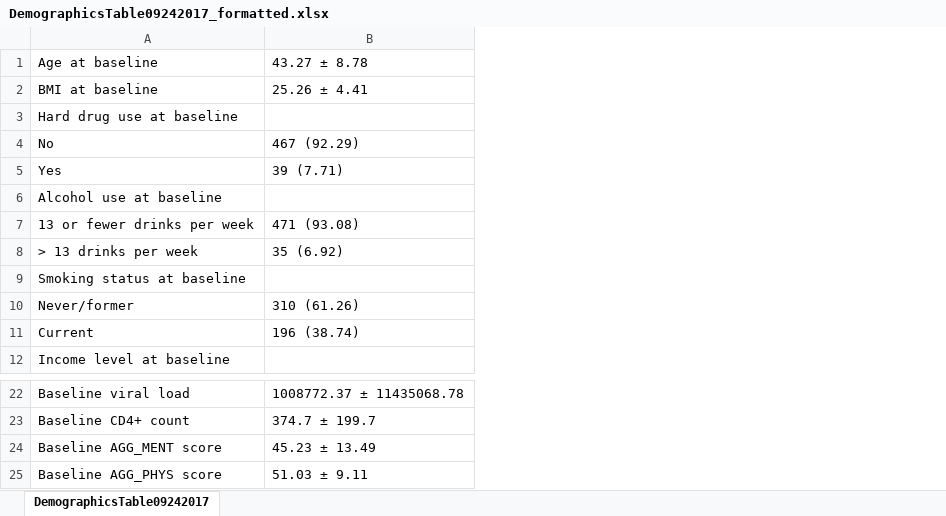
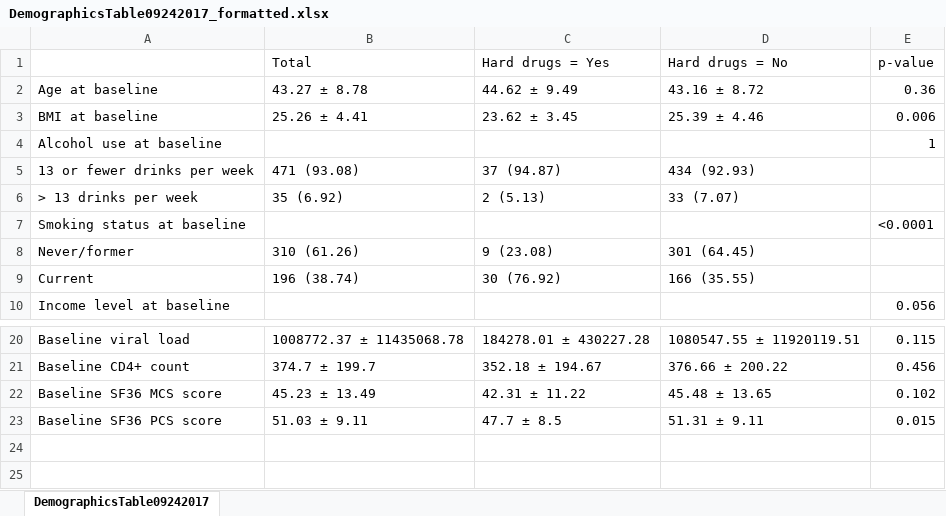
Before and after one commit to johnsra3/bios6623-johnsra3, an Excel workbook: Project1/Reports/DemographicsTable09242017_formatted.xlsx, sheet DemographicsTable09242017, drawn as a sheet; only a part is shown, gaps mark what is left out; values as stored, in another font and other column widths than the file's, no cell formats; removed rows and columns are numbered as before the commit, all else as after; the diff names each change by its address in the sheet, - before the commit and + after, or states it on an @@ line.

Commit message:
Started presentation, formatted new demographics table w/ correct stratification

```diff
--- a/Project1/Reports/DemographicsTable09242017_formatted.xlsx (sheet DemographicsTable09242017)
+++ b/Project1/Reports/DemographicsTable09242017_formatted.xlsx (sheet DemographicsTable09242017)
+column C, rows 2-9: 44.62 ± 9.49 | 23.62 ± 3.45 |  | 37 (94.87) | 2 (5.13) |  | 9 (23.08) | 30 (76.92); rows 20-23: 184278.01 ± 430227.28 | 352.18 ± 194.67 | 42.31 ± 11.22 | 47.7 ± 8.5
+column D, rows 2-9: 43.16 ± 8.72 | 25.39 ± 4.46 |  | 434 (92.93) | 33 (7.07) |  | 301 (64.45) | 166 (35.55); rows 20-23: 1080547.55 ± 11920119.51 | 376.66 ± 200.22 | 45.48 ± 13.65 | 51.31 ± 9.11
+column E, rows 2-10: 0.36 | 0.006 | 1 |  |  | <0.0001 |  |  | 0.056; rows 20-23: 0.115 | 0.456 | 0.102 | 0.015
+row 1:  | Total | Hard drugs = Yes | Hard drugs = No | p-value
-row 3: Hard drug use at baseline
-row 4: No | 467 (92.29)
-row 5: Yes | 39 (7.71)
-A22: Baseline AGG_MENT score
+A22: Baseline SF36 MCS score
-A23: Baseline AGG_PHYS score
+A23: Baseline SF36 PCS score
```
Also changed, not shown: cell formats, 5 other files.
